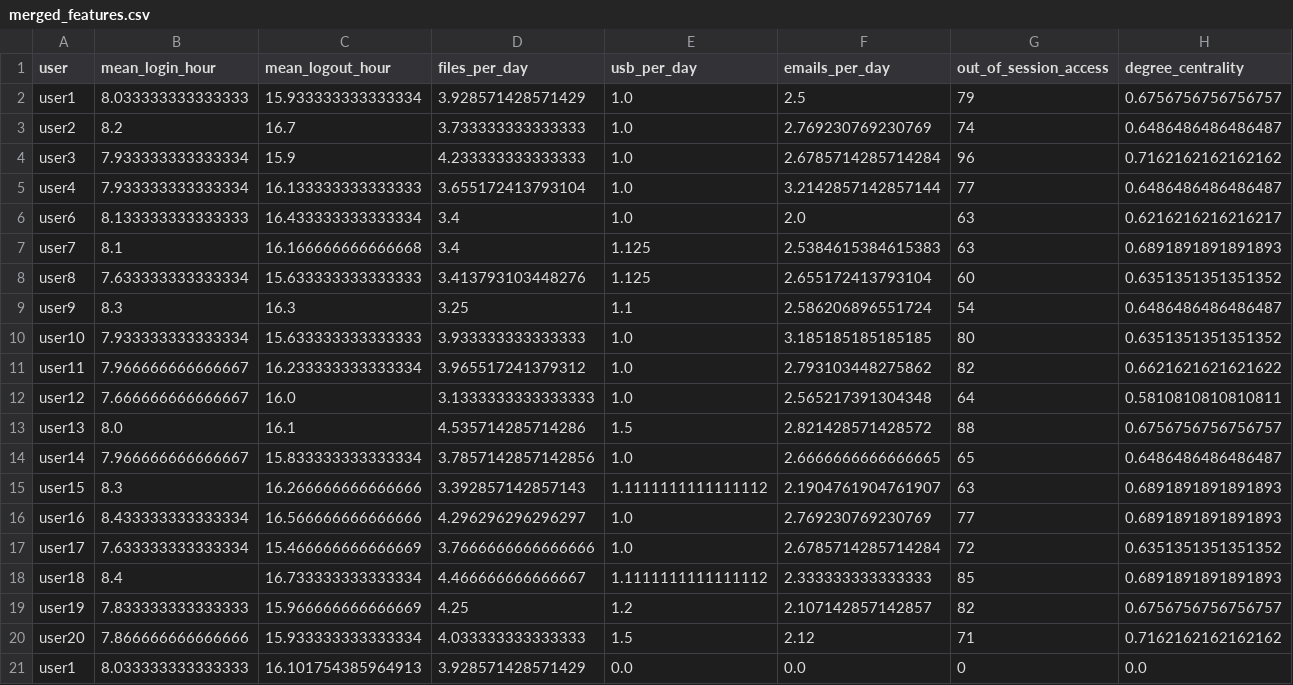
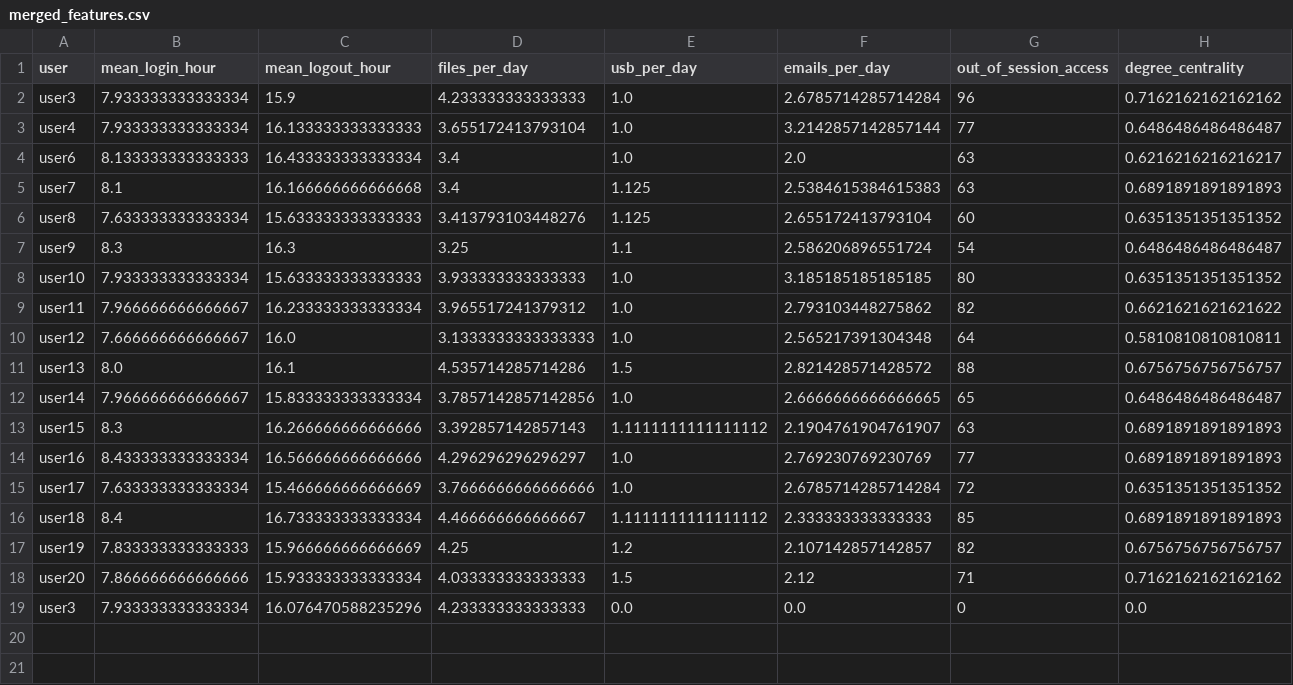
Before and after one commit to Kaarthik0505/insider-treat-detection, a CSV file: data/merged_features.csv, drawn as a sheet; only a part is shown; removed rows and columns are numbered as before the commit, all else as after; rows hold the shown columns only; the diff names each change by its address in the sheet, - before the commit and + after, or states it on an @@ line.

Commit message:
Added red flag and isolation forest,deletion

```diff
--- a/data/merged_features.csv
+++ b/data/merged_features.csv
-row 2: user1 | 8.033333333333333 | 15.933333333333334 | 3.928571428571429 | 1.0 | 2.5 | 79 | 0.6756756756756757
-row 3: user2 | 8.2 | 16.7 | 3.733333333333333 | 1.0 | 2.769230769230769 | 74 | 0.6486486486486487
-A19 (user): user1
+A19 (user): user3
-B19 (mean_login_hour): 8.033333333333333
+B19 (mean_login_hour): 7.933333333333334
-C19 (mean_logout_hour): 16.101754385964913
+C19 (mean_logout_hour): 16.076470588235296
-D19 (files_per_day): 3.928571428571429
+D19 (files_per_day): 4.233333333333333
```
Also changed, not shown: data/anomaly_scores.csv, 6 other files.
